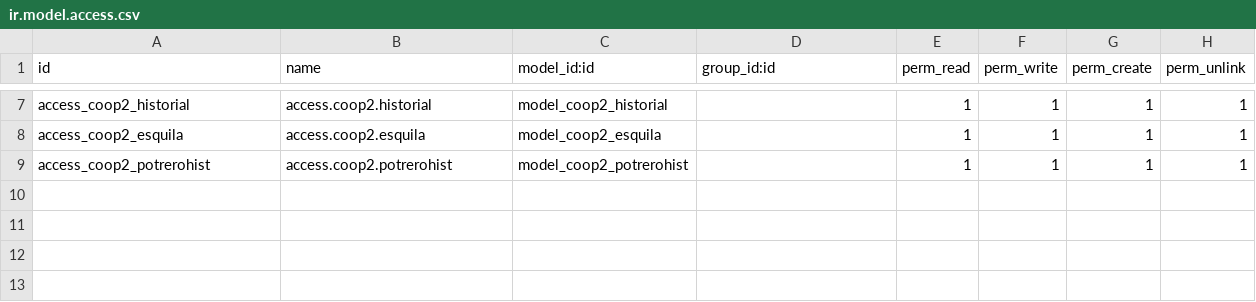
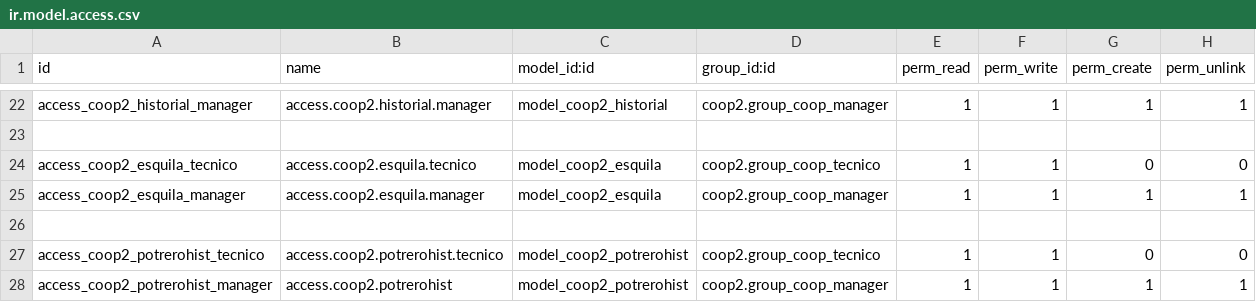
Before and after one commit to jbarba87/coop_associated_2021, a CSV file: security/ir.model.access.csv, drawn as a sheet; only a part is shown, gaps mark what is left out; addresses are those after the commit; the diff covers the shown part only; the diff names each change by its address in the sheet, - before the commit and + after, or states it on an @@ line.

Commit message:
added groups tec and mag

```diff
--- a/security/ir.model.access.csv
+++ b/security/ir.model.access.csv
-A22 (id): access_coop2_historial
+A22 (id): access_coop2_historial_manager
-B22 (name): access.coop2.historial
+B22 (name): access.coop2.historial.manager
-D22 (group_id:id): (empty)
+D22 (group_id:id): coop2.group_coop_manager
+row 23: (empty)
+row 24: access_coop2_esquila_tecnico | access.coop2.esquila.tecnico | model_coop2_esquila | coop2.group_coop_tecnico | 1 | 1 | 0 | 0
-A25 (id): access_coop2_esquila
+A25 (id): access_coop2_esquila_manager
-B25 (name): access.coop2.esquila
+B25 (name): access.coop2.esquila.manager
-D25 (group_id:id): (empty)
+D25 (group_id:id): coop2.group_coop_manager
+row 26: (empty)
+row 27: access_coop2_potrerohist_tecnico | access.coop2.potrerohist.tecnico | model_coop2_potrerohist | coop2.group_coop_tecnico | 1 | 1 | 0 | 0
-A28 (id): access_coop2_potrerohist
+A28 (id): access_coop2_potrerohist_manager
-D28 (group_id:id): (empty)
+D28 (group_id:id): coop2.group_coop_manager
```
Also changed, not shown: 15 added rows and 15 edited cells elsewhere in this file, 2 other files.
